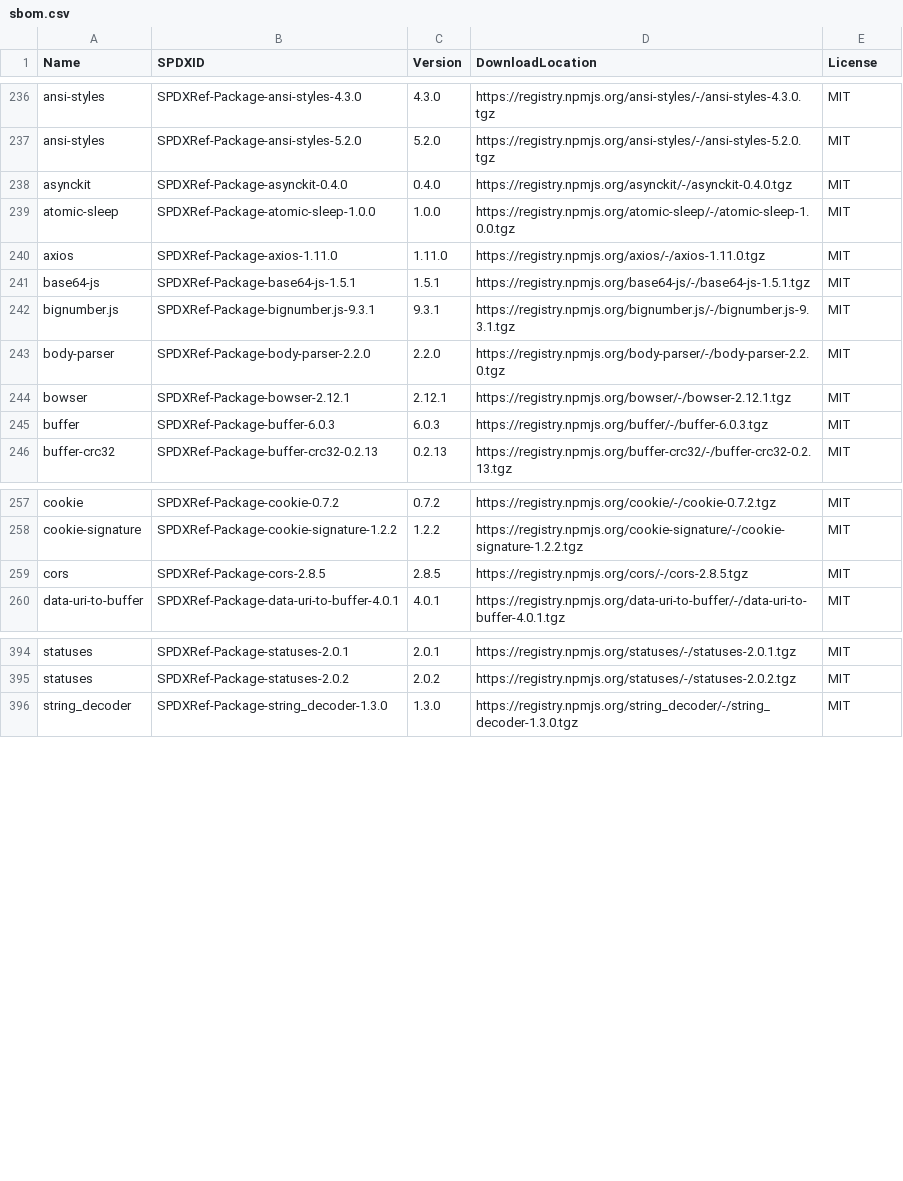
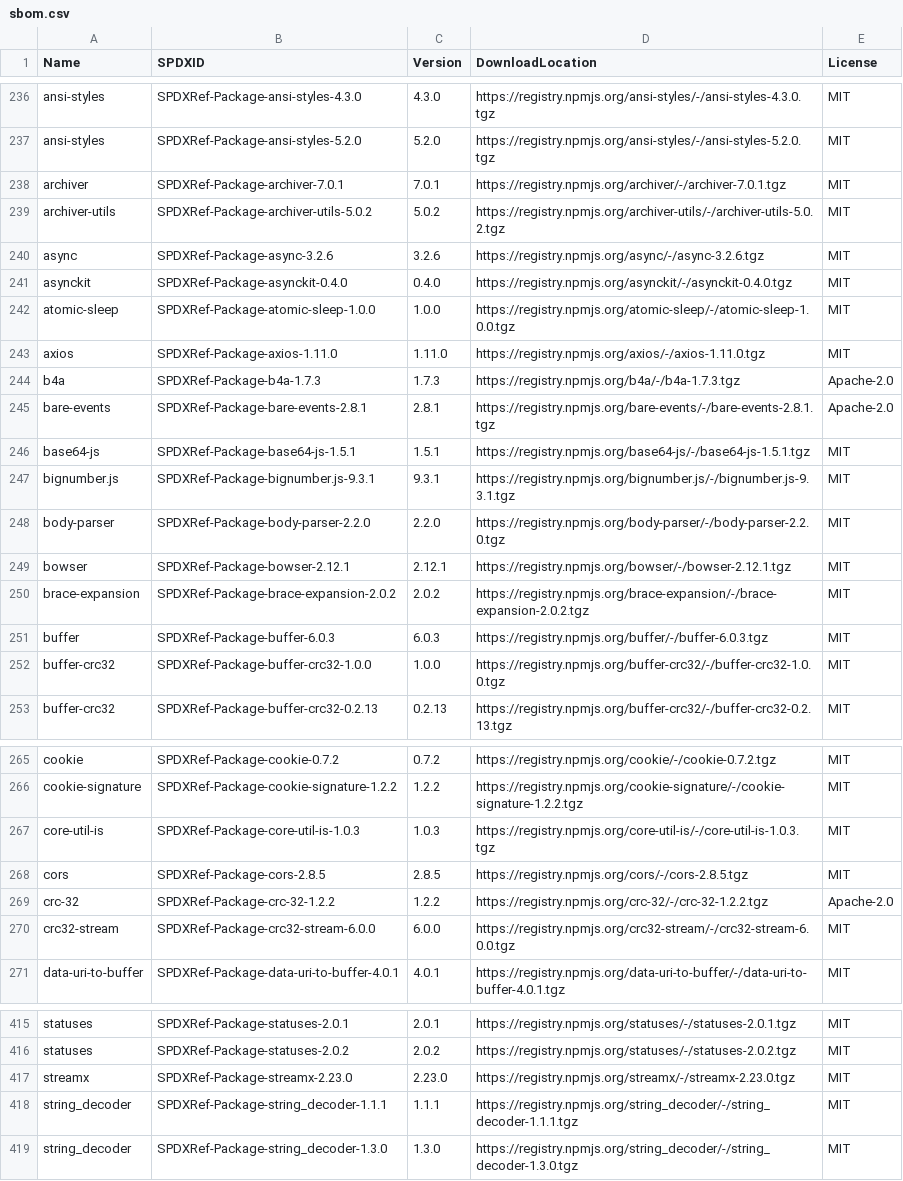
Before and after one commit to aws-cloudformation/cloudformation-languageserver, a CSV file: sbom/sbom.csv, drawn as a sheet; only a part is shown, gaps mark what is left out; the diff covers the shown part only; the diff names each change by its address in the sheet, - before the commit and + after, or states it on an @@ line.

```diff
--- a/sbom/sbom.csv
+++ b/sbom/sbom.csv
+row 238: archiver | SPDXRef-Package-archiver-7.0.1 | 7.0.1 | https://registry.npmjs.org/archiver/-/archiver-7.0.1.tgz | MIT
+row 239: archiver-utils | SPDXRef-Package-archiver-utils-5.0.2 | 5.0.2 | https://registry.npmjs.org/archiver-utils/-/archiver-utils-5.0.2.tgz | MIT
+row 240: async | SPDXRef-Package-async-3.2.6 | 3.2.6 | https://registry.npmjs.org/async/-/async-3.2.6.tgz | MIT
+row 244: b4a | SPDXRef-Package-b4a-1.7.3 | 1.7.3 | https://registry.npmjs.org/b4a/-/b4a-1.7.3.tgz | Apache-2.0
+row 245: bare-events | SPDXRef-Package-bare-events-2.8.1 | 2.8.1 | https://registry.npmjs.org/bare-events/-/bare-events-2.8.1.tgz | Apache-2.0
+row 250: brace-expansion | SPDXRef-Package-brace-expansion-2.0.2 | 2.0.2 | https://registry.npmjs.org/brace-expansion/-/brace-expansion-2.0.2.tgz | MIT
+row 252: buffer-crc32 | SPDXRef-Package-buffer-crc32-1.0.0 | 1.0.0 | https://registry.npmjs.org/buffer-crc32/-/buffer-crc32-1.0.0.tgz | MIT
+row 267: core-util-is | SPDXRef-Package-core-util-is-1.0.3 | 1.0.3 | https://registry.npmjs.org/core-util-is/-/core-util-is-1.0.3.tgz | MIT
+row 269: crc-32 | SPDXRef-Package-crc-32-1.2.2 | 1.2.2 | https://registry.npmjs.org/crc-32/-/crc-32-1.2.2.tgz | Apache-2.0
+row 270: crc32-stream | SPDXRef-Package-crc32-stream-6.0.0 | 6.0.0 | https://registry.npmjs.org/crc32-stream/-/crc32-stream-6.0.0.tgz | MIT
+row 417: streamx | SPDXRef-Package-streamx-2.23.0 | 2.23.0 | https://registry.npmjs.org/streamx/-/streamx-2.23.0.tgz | MIT
+row 418: string_decoder | SPDXRef-Package-string_decoder-1.1.1 | 1.1.1 | https://registry.npmjs.org/string_decoder/-/string_decoder-1.1.1.tgz | MIT
```
Also changed, not shown: 15 added rows elsewhere in this file, 4 other files.
